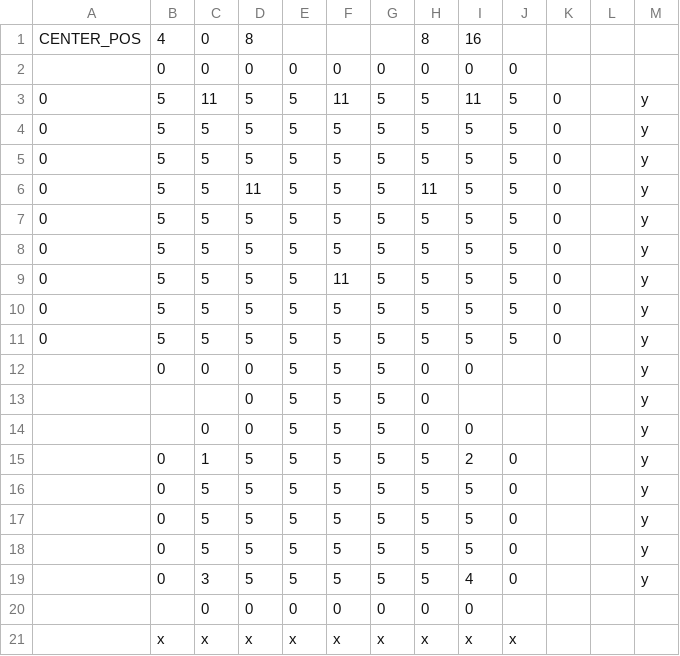
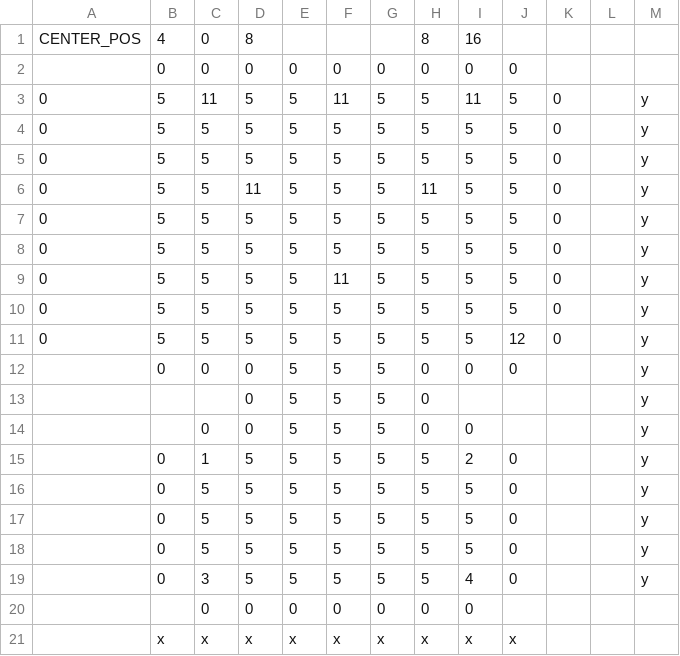
Before and after one commit to miraika4400/take-a-camp, a CSV file: 01_project/take a camp/take a camp/data/Text/stage/stage_tutorial.csv, drawn as a sheet.

```diff
--- a/01_project/take a camp/take a camp/data/Text/stage/stage_tutorial.csv
+++ b/01_project/take a camp/take a camp/data/Text/stage/stage_tutorial.csv
@@ -10,4 +10,4 @@ CENTER_POS,4,0,8,,,,8,16,,,,
 0,5,5,5,5,5,5,5,5,5,0,,y
-0,5,5,5,5,5,5,5,5,5,0,,y
-,0,0,0,5,5,5,0,0,,,,y
+0,5,5,5,5,5,5,5,5,12,0,,y
+,0,0,0,5,5,5,0,0,0,,,y
 ,,,0,5,5,5,0,,,,,y
```
Also changed, not shown: 01_project/take a camp/take a camp/data/Text/tile_data.csv, 6 other files.
